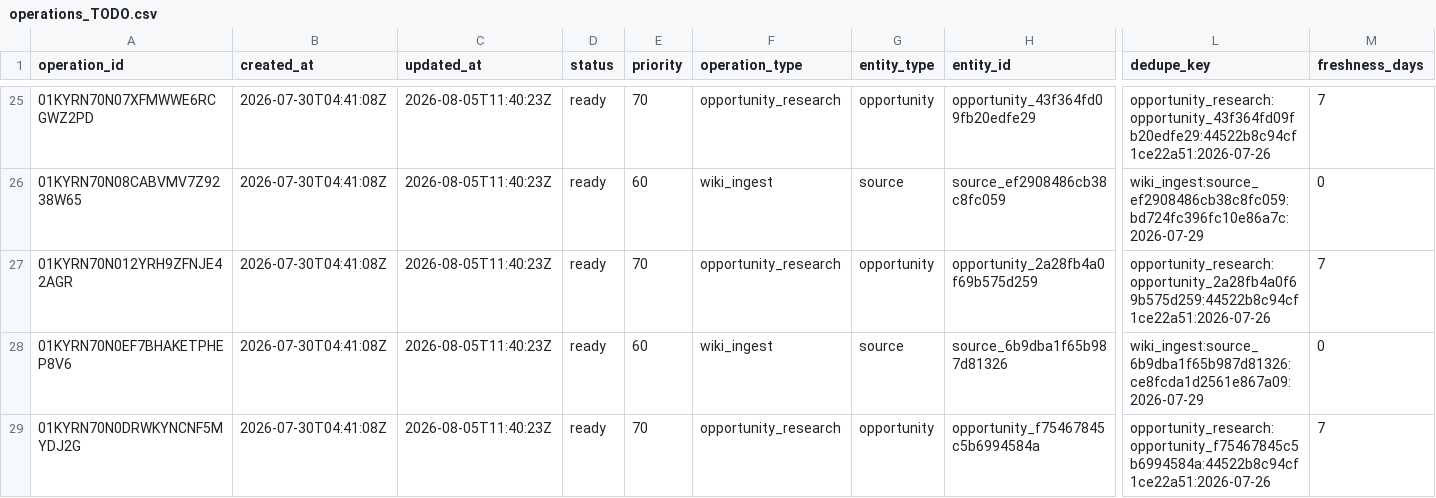
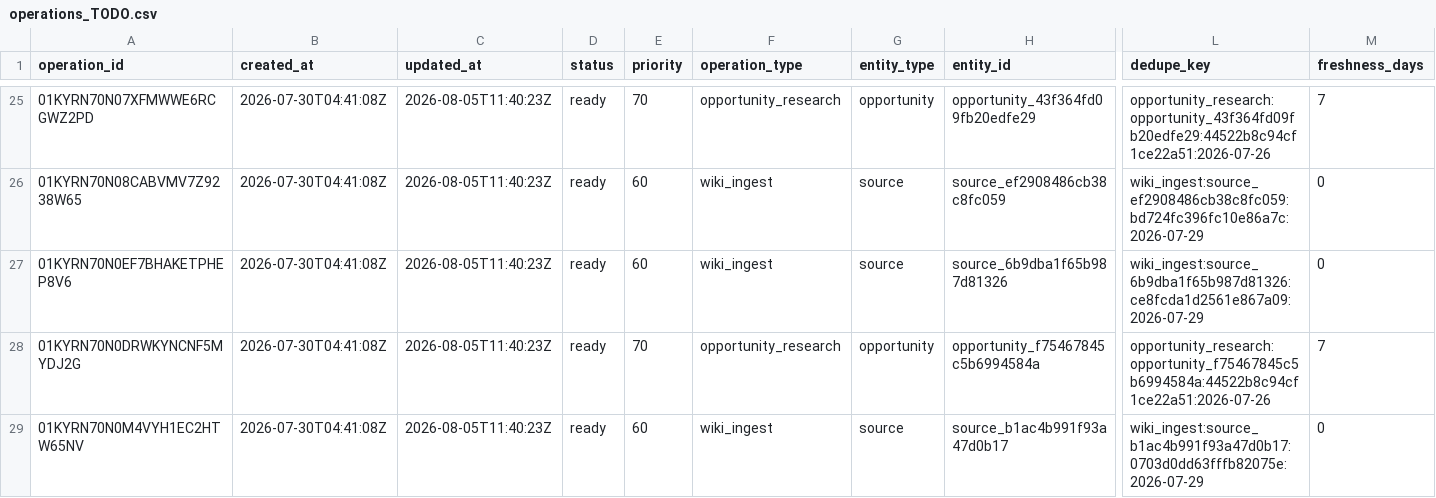
Before and after one commit to Kabutojira/PaperTrader, a CSV file: data/operations/operations_TODO.csv, drawn as a sheet; only a part is shown, gaps mark what is left out; the shorter side is filled out with more unchanged rows; rows hold the shown columns only; the diff names each change by its address in the sheet, - before the commit and + after, or states it on an @@ line.

```diff
--- a/data/operations/operations_TODO.csv
+++ b/data/operations/operations_TODO.csv
-row 27: 01KYRN70N012YRH9ZFNJE42AGR | 2026-07-30T04:41:08Z | 2026-08-05T11:40:23Z | ready | 70 | opportunity_research | opportunity | opportunity_2a28fb4a0f69b575d259 | opportunity_research:opportunity_2a28fb4a0f69b575d259:44522b8c94cf1ce22a51:2026-07-26 | 7
```
Also changed, not shown: data/operations/operations_history.csv, 9 other files.
